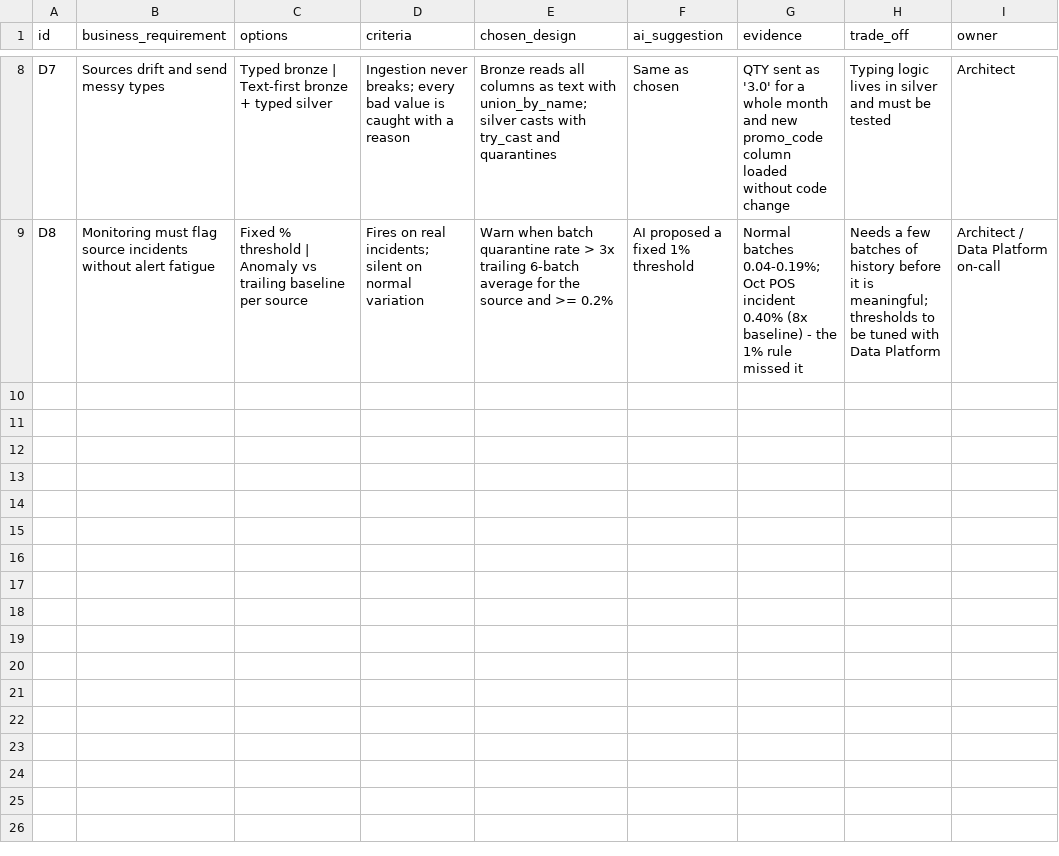
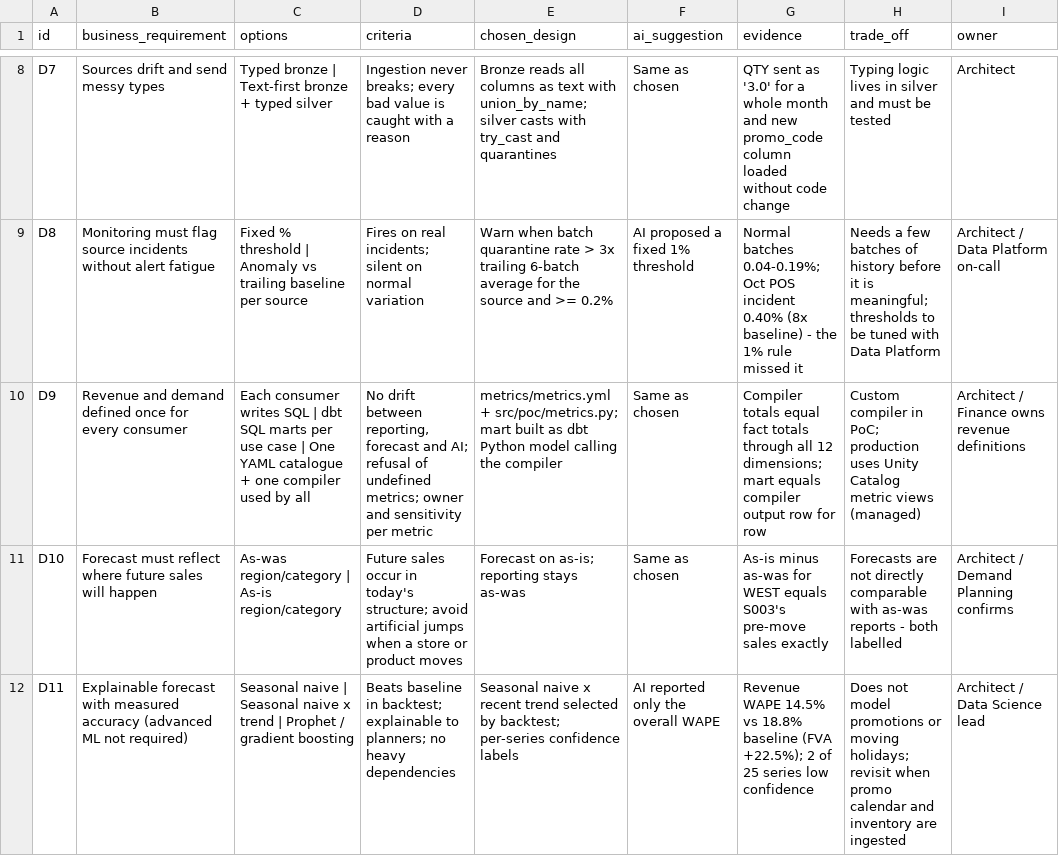
Before and after one commit to ashok100025/cpg-data-ai-modernization, a CSV file: methodology/decision_log.csv, drawn as a sheet; only a part is shown, gaps mark what is left out.

```diff
--- a/methodology/decision_log.csv
+++ b/methodology/decision_log.csv
@@ -9 +9,4 @@ D7,Sources drift and send messy types,Typed bronze | Text-first bronze + typed s
 D8,Monitoring must flag source incidents without alert fatigue,Fixed % threshold | Anomaly vs trailing baseline per source,"Fires on real incidents; silent on normal variation",Warn when batch quarantine rate > 3x trailing 6-batch average for the source and >= 0.2%,AI proposed a fixed 1% threshold,"Normal batches 0.04-0.19%; Oct POS incident 0.40% (8x baseline) - the 1% rule missed it",Needs a few batches of history before it is meaningful; thresholds to be tuned with Data Platform,Architect / Data Platform on-call
+D9,Revenue and demand defined once for every consumer,Each consumer writes SQL | dbt SQL marts per use case | One YAML catalogue + one compiler used by all,"No drift between reporting, forecast and AI; refusal of undefined metrics; owner and sensitivity per metric",metrics/metrics.yml + src/poc/metrics.py; mart built as dbt Python model calling the compiler,Same as chosen,"Compiler totals equal fact totals through all 12 dimensions; mart equals compiler output row for row",Custom compiler in PoC; production uses Unity Catalog metric views (managed),Architect / Finance owns revenue definitions
+D10,Forecast must reflect where future sales will happen,As-was region/category | As-is region/category,"Future sales occur in today's structure; avoid artificial jumps when a store or product moves",Forecast on as-is; reporting stays as-was,Same as chosen,"As-is minus as-was for WEST equals S003's pre-move sales exactly",Forecasts are not directly comparable with as-was reports - both labelled,Architect / Demand Planning confirms
+D11,Explainable forecast with measured accuracy (advanced ML not required),Seasonal naive | Seasonal naive x trend | Prophet / gradient boosting,"Beats baseline in backtest; explainable to planners; no heavy dependencies",Seasonal naive x recent trend selected by backtest; per-series confidence labels,AI reported only the overall WAPE,"Revenue WAPE 14.5% vs 18.8% baseline (FVA +22.5%); 2 of 25 series low confidence",Does not model promotions or moving holidays; revisit when promo calendar and inventory are ingested,Architect / Data Science lead
```
Also changed, not shown: methodology/coaching_moments.csv, methodology/time_log.csv, 19 other files.
